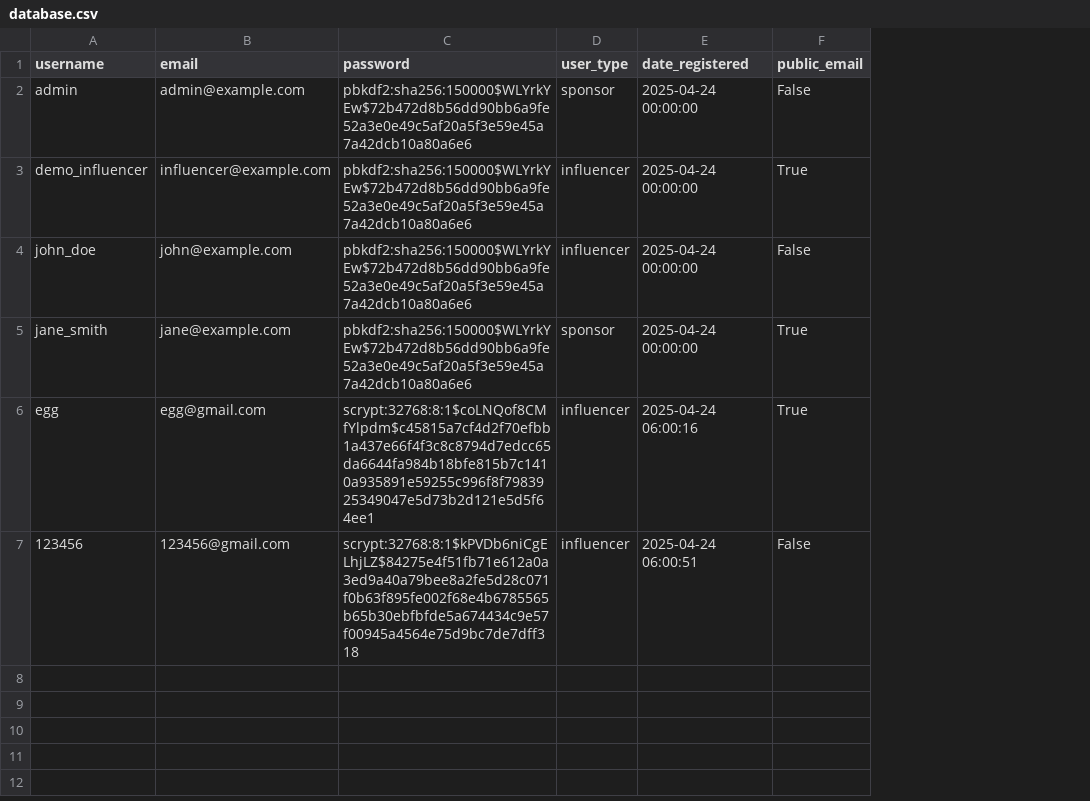
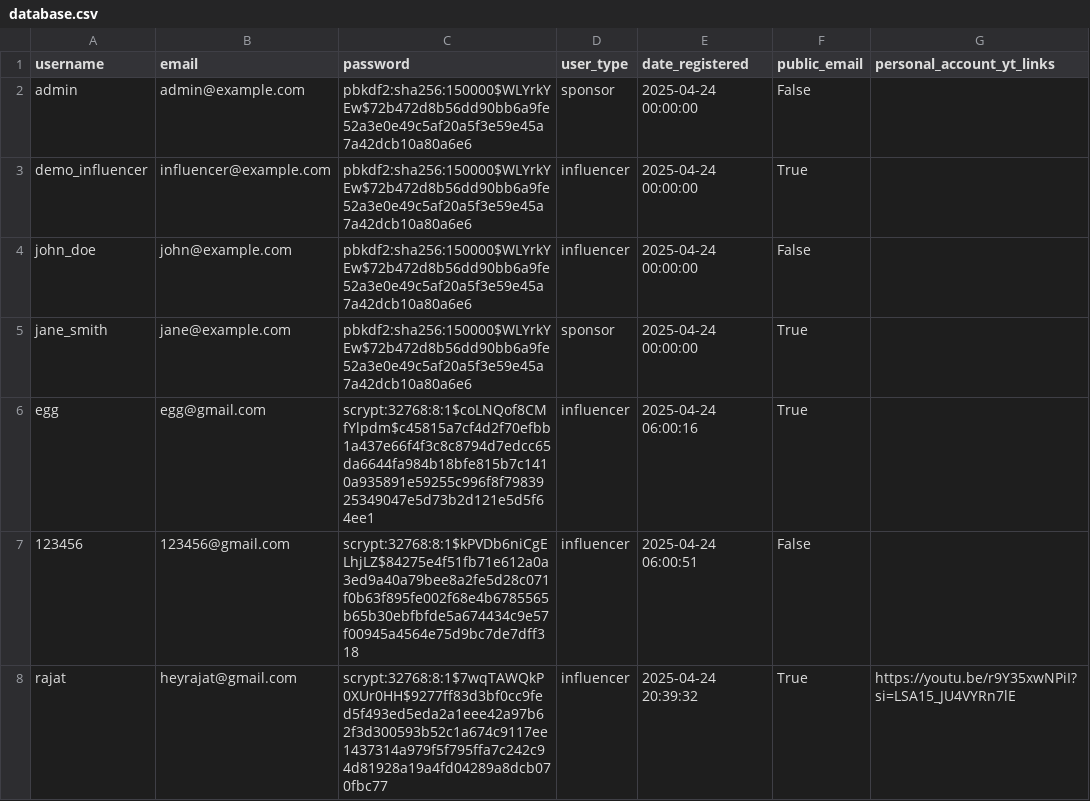
Before and after one commit to hrishitva/Influencer_kartr, a CSV file: data/database.csv, drawn as a sheet; the diff names each change by its address in the sheet, - before the commit and + after, or states it on an @@ line.

Commit message:
Refactor YouTube API key handling and update server configuration
- Changed the source of the YouTube API key to be imported from `stats.py`.
- Updated the server to run on localhost (127.0.0.1) and port 8080 instead of 0.0.0.0 and port 5000.
- Added a new column for personal YouTube account links in `data/database.csv` and included a new user entry.

```diff
--- a/data/database.csv
+++ b/data/database.csv
+column G (personal_account_yt_links), empty
+row 8: rajat | heyrajat@gmail.com | scrypt:32768:8:1$7wqTAWQkP0XUr0HH$9277ff83d3bf0cc9fed5f493ed5eda2a1eee42a97b62f3d300593b52c1a674c9117ee1437314a979f5f795ffa7c242c94d81928a19a4fd04289a8dcb070fbc77 | influencer | 2025-04-24 20:39:32 | True | https://youtu.be/r9Y35xwNPiI?si=LSA15_JU4VYRn7lE
```
Also changed, not shown: 4 other files.
